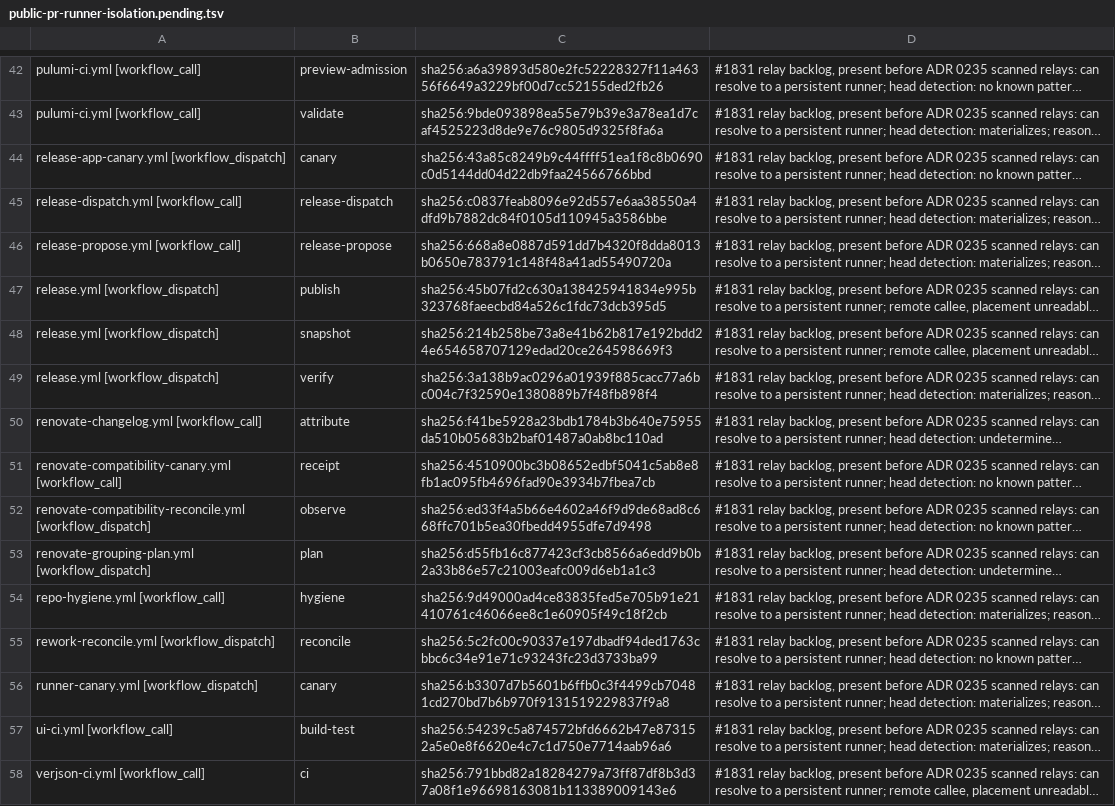
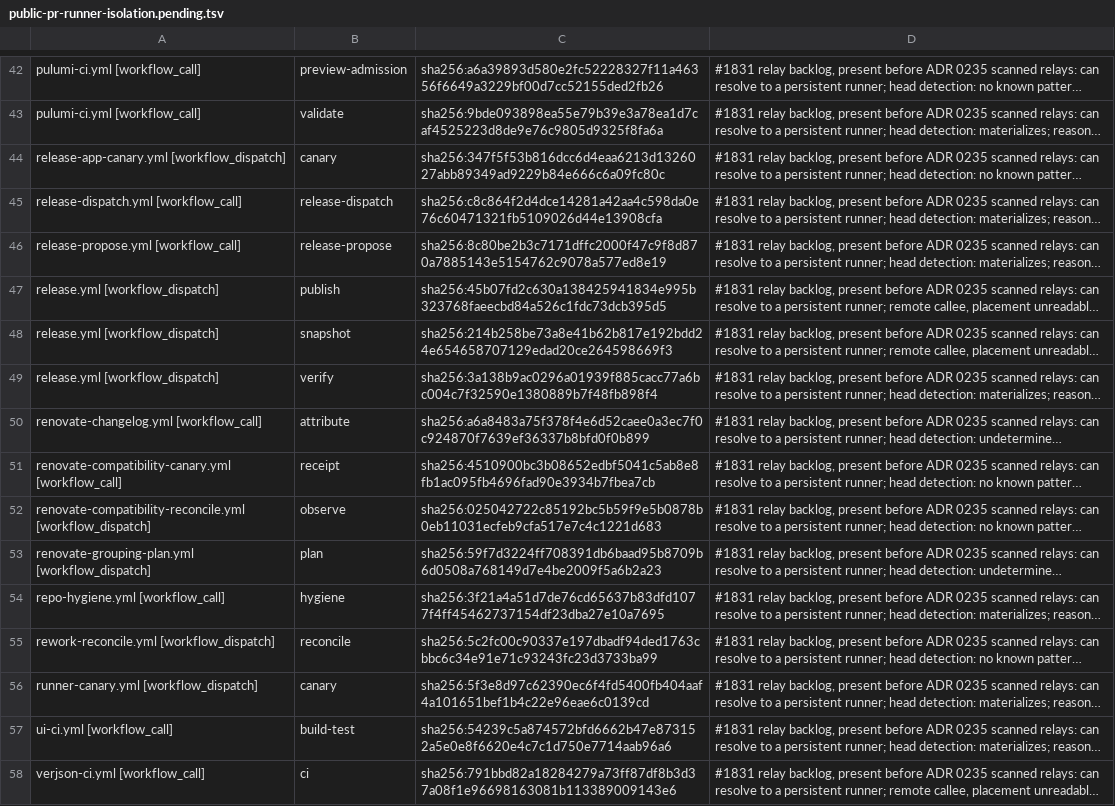
Before and after one commit to verJSON/.github, a TSV file: scripts/ci-gate/public-pr-runner-isolation.pending.tsv, drawn as a sheet; only a part is shown, gaps mark what is left out; long unchanged cells end in …; the diff covers the shown part only; the diff names each change by its address in the sheet, - before the commit and + after, or states it on an @@ line.

```diff
--- a/scripts/ci-gate/public-pr-runner-isolation.pending.tsv
+++ b/scripts/ci-gate/public-pr-runner-isolation.pending.tsv
-C44: sha256:43a85c8249b9c44ffff51ea1f8c8b0690c0d5144dd04d22db9faa24566766bbd
+C44: sha256:347f5f53b816dcc6d4eaa6213d1326027abb89349ad9229b84e666c6a09fc80c
-C45: sha256:c0837feab8096e92d557e6aa38550a4dfd9b7882dc84f0105d110945a3586bbe
+C45: sha256:c8c864f2d4dce14281a42aa4c598da0e76c60471321fb5109026d44e13908cfa
-C46: sha256:668a8e0887d591dd7b4320f8dda8013b0650e783791c148f48a41ad55490720a
+C46: sha256:8c80be2b3c7171dffc2000f47c9f8d870a7885143e5154762c9078a577ed8e19
-C50: sha256:f41be5928a23bdb1784b3b640e75955da510b05683b2baf01487a0ab8bc110ad
+C50: sha256:a6a8483a75f378f4e6d52caee0a3ec7f0c924870f7639ef36337b8bfd0f0b899
-C52: sha256:ed33f4a5b66e4602a46f9d9de68ad8c668ffc701b5ea30fbedd4955dfe7d9498
+C52: sha256:025042722c85192bc5b59f9e5b0878b0eb11031ecfeb9cfa517e7c4c1221d683
-C53: sha256:d55fb16c877423cf3cb8566a6edd9b0b2a33b86e57c21003eafc009d6eb1a1c3
+C53: sha256:59f7d3224ff708391db6baad95b8709b6d0508a768149d7e4be2009f5a6b2a23
-C54: sha256:9d49000ad4ce83835fed5e705b91e21410761c46066ee8c1e60905f49c18f2cb
+C54: sha256:3f21a4a51d7de76cd65637b83dfd1077f4ff45462737154df23dba27e10a7695
-C56: sha256:b3307d7b5601b6ffb0c3f4499cb70481cd270bd7b6b970f9131519229837f9a8
+C56: sha256:5f3e8d97c62390ec6f4fd5400fb404aaf4a101651bef1b4c22e96eae6c0139cd
```
Also changed, not shown: 20 edited cells elsewhere in this file, scripts/ci-gate/public-pr-runner-isolation.reviewed.tsv.
